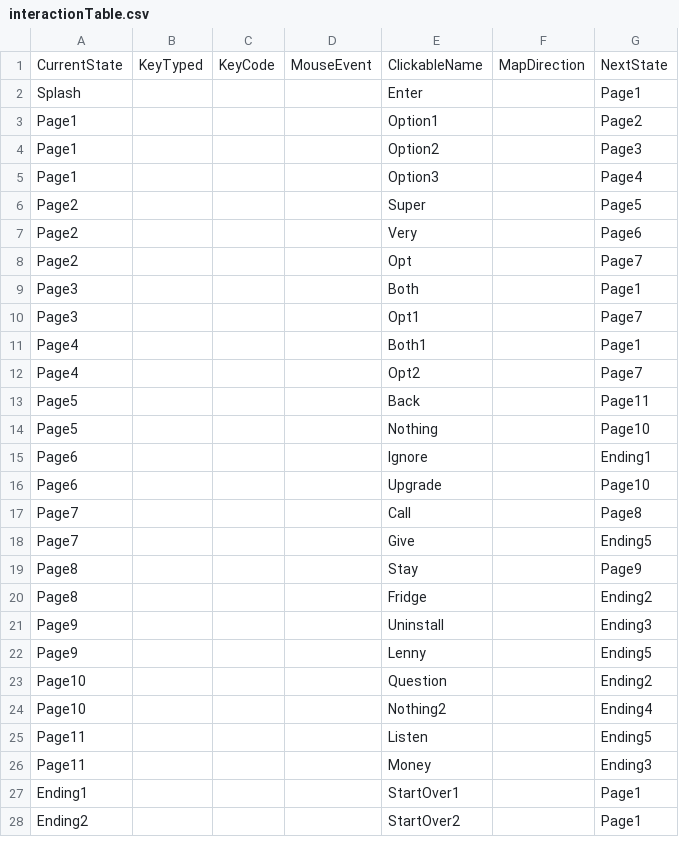
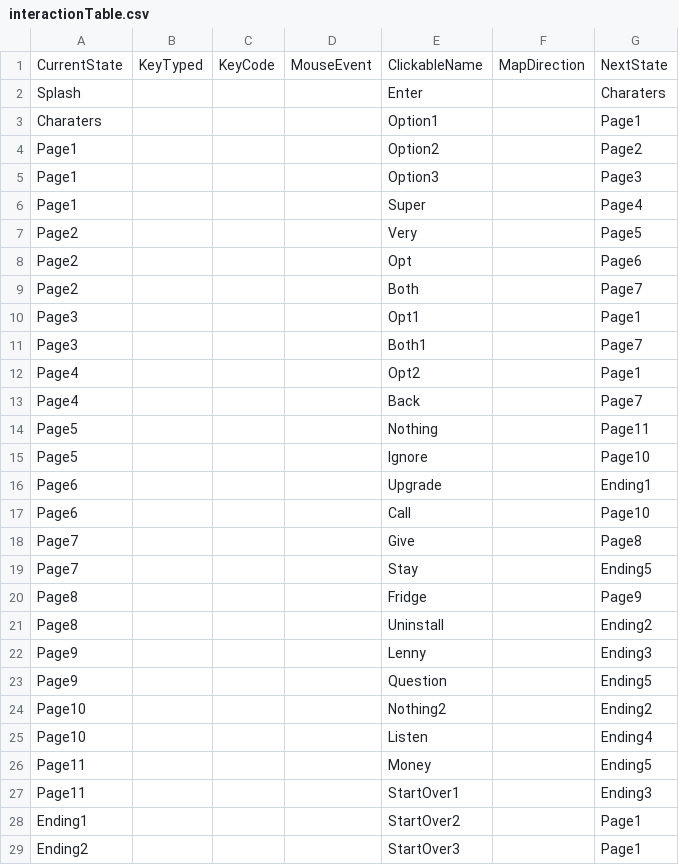
Before and after one commit to corndog-labs/Project-Three-Crother, a CSV file: data/interactionTable.csv, drawn as a sheet; only a part is shown; the diff covers the shown part only.

```diff
--- a/data/interactionTable.csv
+++ b/data/interactionTable.csv
@@ -1,28 +1,29 @@
 CurrentState,KeyTyped,KeyCode,MouseEvent,ClickableName,MapDirection,NextState
-Splash,,,,Enter,,Page1
-Page1,,,,Option1,,Page2
-Page1,,,,Option2,,Page3
-Page1,,,,Option3,,Page4
-Page2,,,,Super,,Page5
-Page2,,,,Very,,Page6
-Page2,,,,Opt,,Page7
-Page3,,,,Both,,Page1
-Page3,,,,Opt1,,Page7
-Page4,,,,Both1,,Page1
-Page4,,,,Opt2,,Page7
-Page5,,,,Back,,Page11
-Page5,,,,Nothing,,Page10
-Page6,,,,Ignore,,Ending1
-Page6,,,,Upgrade,,Page10
-Page7,,,,Call,,Page8
-Page7,,,,Give,,Ending5
-Page8,,,,Stay,,Page9
-Page8,,,,Fridge,,Ending2
-Page9,,,,Uninstall,,Ending3
-Page9,,,,Lenny,,Ending5
-Page10,,,,Question,,Ending2
-Page10,,,,Nothing2,,Ending4
-Page11,,,,Listen,,Ending5
-Page11,,,,Money ,,Ending3
-Ending1,,,,StartOver1,,Page1
-Ending2,,,,StartOver2,,Page1
+Splash,,,,Enter,,Charaters
+Charaters,,,,Option1,,Page1
+Page1,,,,Option2,,Page2
+Page1,,,,Option3,,Page3
+Page1,,,,Super,,Page4
+Page2,,,,Very,,Page5
+Page2,,,,Opt,,Page6
+Page2,,,,Both,,Page7
+Page3,,,,Opt1,,Page1
+Page3,,,,Both1,,Page7
+Page4,,,,Opt2,,Page1
+Page4,,,,Back,,Page7
+Page5,,,,Nothing,,Page11
+Page5,,,,Ignore,,Page10
+Page6,,,,Upgrade,,Ending1
+Page6,,,,Call,,Page10
+Page7,,,,Give,,Page8
+Page7,,,,Stay,,Ending5
+Page8,,,,Fridge,,Page9
+Page8,,,,Uninstall,,Ending2
+Page9,,,,Lenny,,Ending3
+Page9,,,,Question,,Ending5
+Page10,,,,Nothing2,,Ending2
+Page10,,,,Listen,,Ending4
+Page11,,,,Money ,,Ending5
+Page11,,,,StartOver1,,Ending3
+Ending1,,,,StartOver2,,Page1
+Ending2,,,,StartOver3,,Page1
```
Also changed, not shown: 3 edited cells elsewhere in this file, data/adventureStates.csv, data/clickableLayout.csv, 12 other files.
